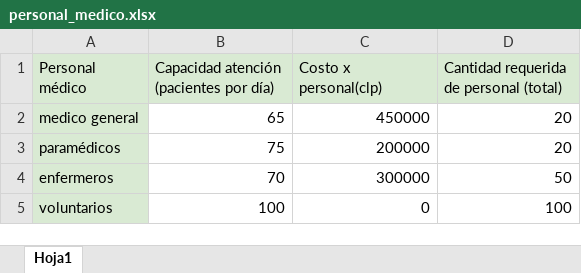
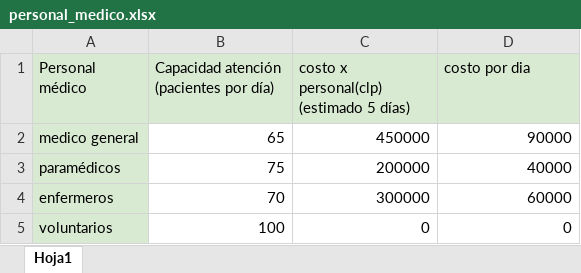
Before and after one commit to KrishelC/ICS1113-G40-Gurobi, an Excel workbook: datos/personal_medico.xlsx, sheet Hoja1, drawn as a sheet; values as stored, in another font and other column widths than the file's, no borders; the diff names each change by its address in the sheet, - before the commit and + after, or states it on an @@ line.

```diff
--- a/datos/personal_medico.xlsx (sheet Hoja1)
+++ b/datos/personal_medico.xlsx (sheet Hoja1)
-C1: Costo x personal(clp)
+C1: costo x personal(clp) (estimado 5 días)
-D1: Cantidad requerida de personal (total)
+D1: costo por dia
-D2 (costo por dia): 20
+D2 (costo por dia): 90000
-D3 (costo por dia): 20
+D3 (costo por dia): 40000
-D4 (costo por dia): 50
+D4 (costo por dia): 60000
-D5 (costo por dia): 100
+D5 (costo por dia): 0
```
Also changed, not shown: datos/demanda_recursos.xlsx, datos/donaciones.xlsx, 2 other files.
